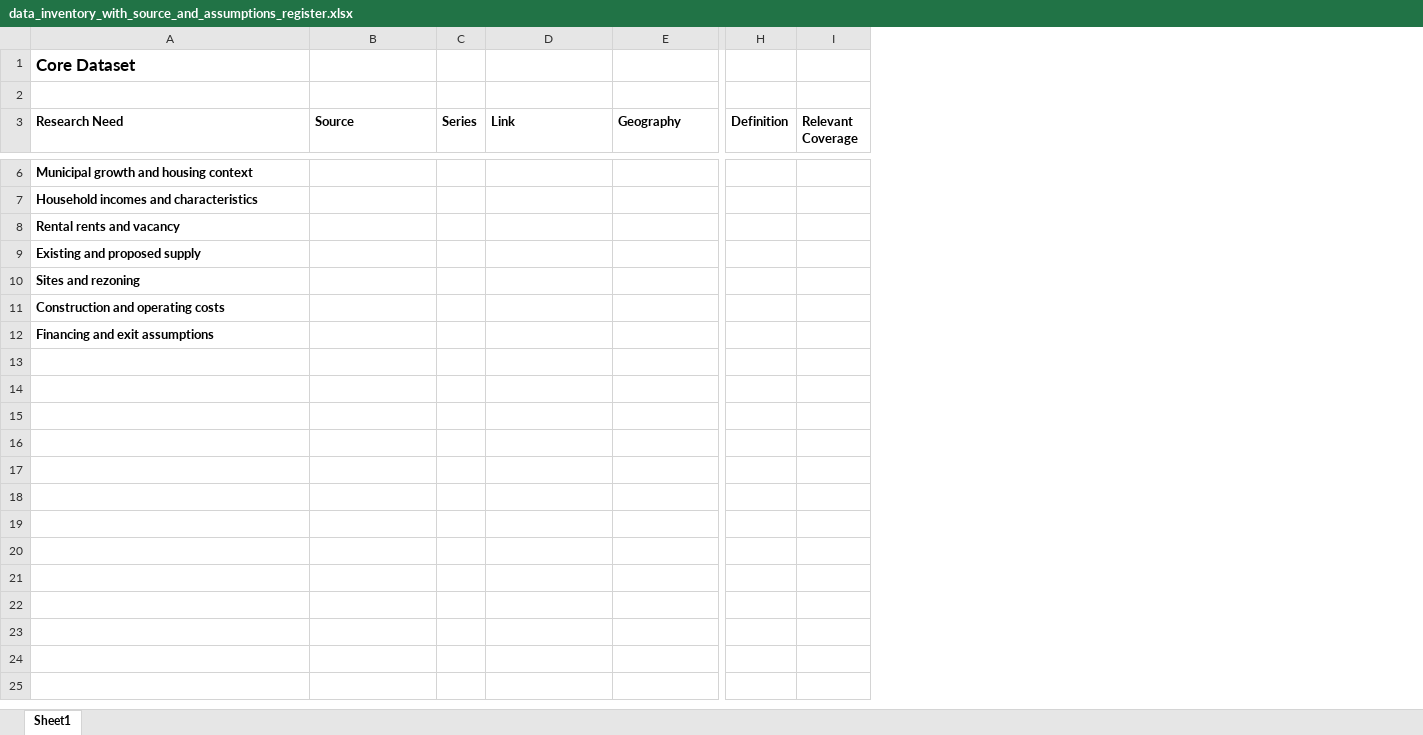
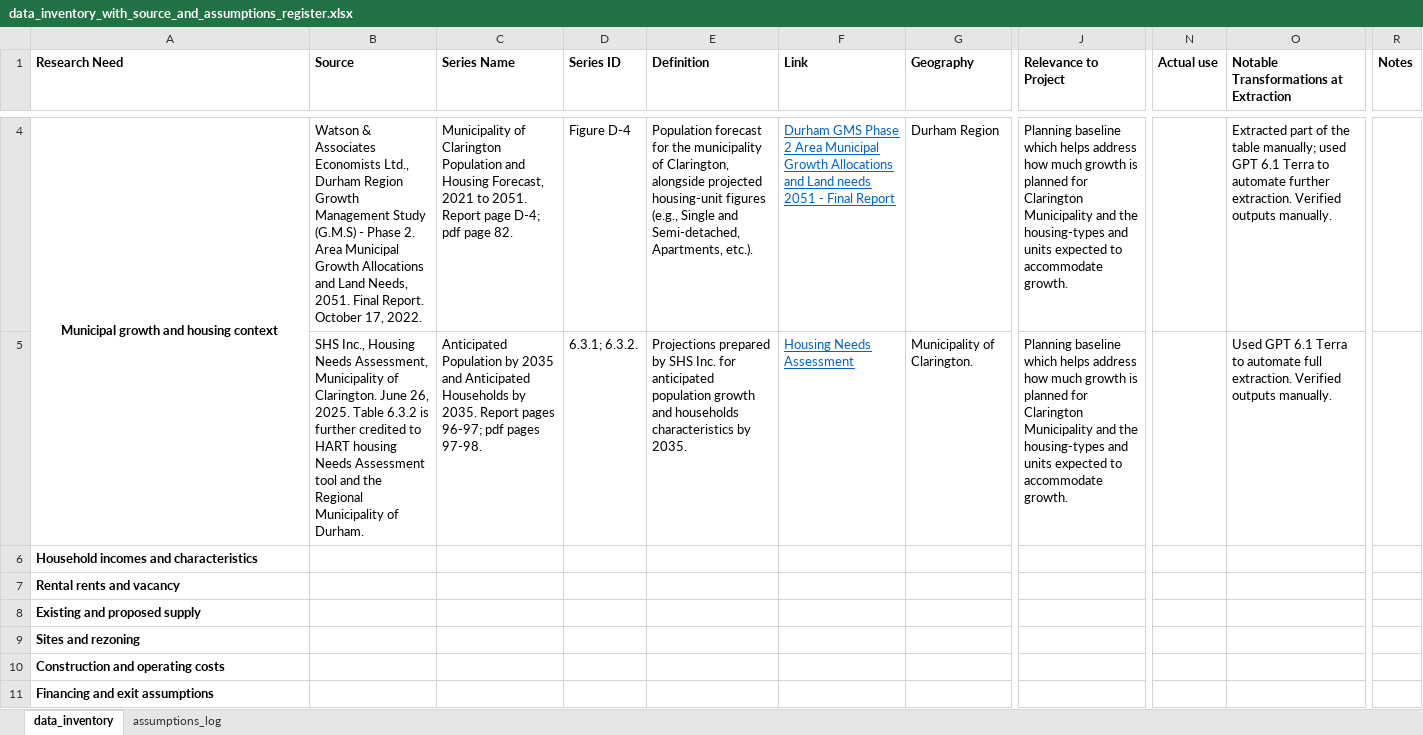
Before and after one commit to ZakariyaAsif/aging-demographics-and-senior-housing-real-estate-developments, an Excel workbook: data_inventory/data_inventory_with_source_and_assumptions_register.xlsx, sheet data_inventory, drawn as a sheet; only a part is shown, gaps mark what is left out; values as stored, in another font and other column widths than the file's, no borders; removed rows and columns are numbered as before the commit, all else as after; rows hold the shown columns only; the diff covers the shown part only; the diff names each change by its address in the sheet, - before the commit and + after, or states it on an @@ line.

```diff
--- a/data_inventory/data_inventory_with_source_and_assumptions_register.xlsx (sheet data_inventory)
+++ b/data_inventory/data_inventory_with_source_and_assumptions_register.xlsx (sheet data_inventory)
-sheet tab: Sheet1
+sheet tab: data_inventory
+sheet tab: assumptions_log
-column C (Series), empty
+column C (Series Name), row 4: Municipality of Clarington Population and Housing Forecast, 2021 to 2051. Report page D-4; pdf page 82.
+column D (Series ID), row 4: Figure D-4
+column E (Definition), row 4: Population forecast for the municipality of Clarington, alongside projected housing-unit figures (e.g., Single and Semi-detached, Apartments, etc.).
-column H (Definition), empty
-column I (Relevant Coverage), empty
+column J (Relevance to Project), row 4: Planning baseline which helps address how much growth is planned for Clarington Municipality and the housing-types and units expected to accommodate growth.
+column N (Actual use), empty
+column O, row 1: Notable Transformations at Extraction; row 4: Extracted part of the table manually; used GPT 6.1 Terra to automate further extraction. Verified outputs manually.
+column R (Notes), empty
-row 1: Core Dataset
-row 2: (empty)
-A4 alignment: left
+A4 alignment: center
+A4:A5 merged
-B4 (Source): (empty)
+B4 (Source): Watson & Associates Economists Ltd., Durham Region Growth Management Study (G.M.S) - Phase 2. Area Municipal Growth Allocations and Land Needs, 2051. Final Report. October 17, 2022.
-F4 (Link): (empty)
+F4 (Link): Durham GMS Phase 2 Area Municipal Growth Allocations and Land needs 2051 - Final Report
-G4 (Geography): (empty)
+G4 (Geography): Durham Region
+row 5:  | SHS Inc., Housing Needs Assessment, Municipality of Clarington. June 26, 2025. Table 6.3.2 is further credited to HART housing Needs Assessment tool and the Regional Municipality of Durham. | Anticipated Population by 2035 and Anticipated Households by 2035. Report pages 96-97; pdf pages 97-98. | 6.3.1; 6.3.2. | Projections prepared by SHS Inc. for anticipated population growth and households characteristics by 2035. | Housing Needs Assessment | Municipality of Clarington. | Planning baseline which helps address how much growth is planned for Clarington Municipality and the housing-types and units expected to accommodate growth. |  | Used GPT 6.1 Terra to automate full extraction. Verified outputs manually.
```
Also changed, not shown: 27 edited cells elsewhere in this sheet, 6 other files.
